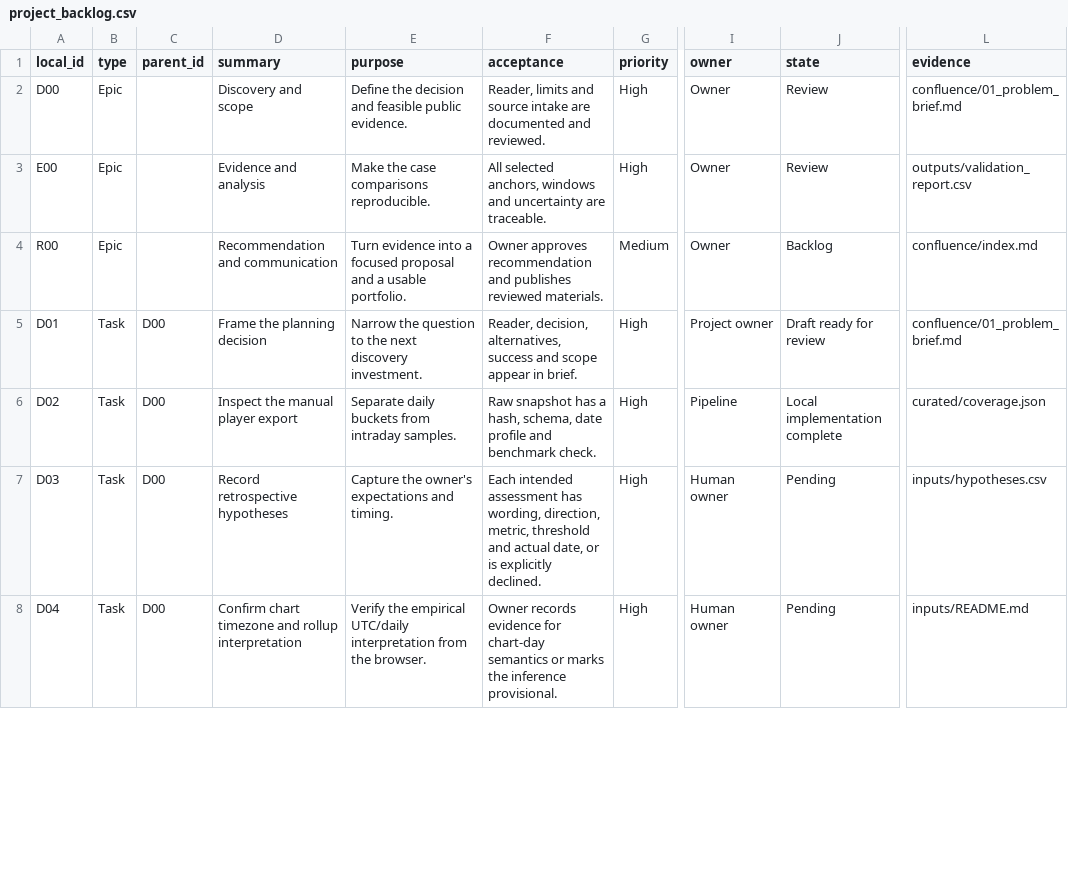
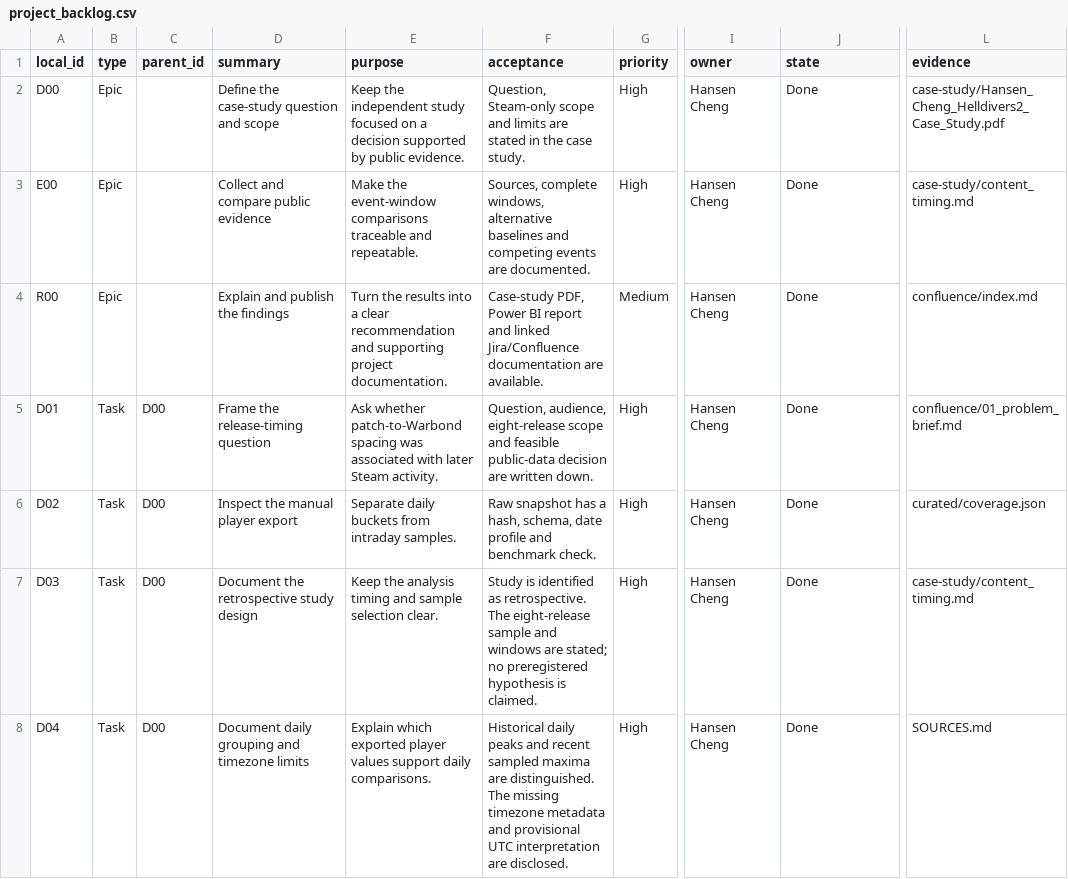
Before and after one commit to hans-hc/HD2-dash, a CSV file: jira/project_backlog.csv, drawn as a sheet; only a part is shown, gaps mark what is left out; the diff covers the shown part only; the diff names each change by its address in the sheet, - before the commit and + after, or states it on an @@ line.

```diff
--- a/jira/project_backlog.csv
+++ b/jira/project_backlog.csv
-D2 (summary): Discovery and scope
+D2 (summary): Define the case-study question and scope
-E2 (purpose): Define the decision and feasible public evidence.
+E2 (purpose): Keep the independent study focused on a decision supported by public evidence.
-F2 (acceptance): Reader, limits and source intake are documented and reviewed.
+F2 (acceptance): Question, Steam-only scope and limits are stated in the case study.
-I2:I4 (owner): Owner
+I2:I4 (owner): Hansen Cheng
-J2:J3 (state): Review
+J2:J3 (state): Done
-L2 (evidence): confluence/01_problem_brief.md
+L2 (evidence): case-study/Hansen_Cheng_Helldivers2_Case_Study.pdf
-D3 (summary): Evidence and analysis
+D3 (summary): Collect and compare public evidence
-E3 (purpose): Make the case comparisons reproducible.
+E3 (purpose): Make the event-window comparisons traceable and repeatable.
-F3 (acceptance): All selected anchors, windows and uncertainty are traceable.
+F3 (acceptance): Sources, complete windows, alternative baselines and competing events are documented.
-L3 (evidence): outputs/validation_report.csv
+L3 (evidence): case-study/content_timing.md
-D4 (summary): Recommendation and communication
+D4 (summary): Explain and publish the findings
-E4 (purpose): Turn evidence into a focused proposal and a usable portfolio.
+E4 (purpose): Turn the results into a clear recommendation and supporting project documentation.
-F4 (acceptance): Owner approves recommendation and publishes reviewed materials.
+F4 (acceptance): Case-study PDF, Power BI report and linked Jira/Confluence documentation are available.
-J4 (state): Backlog
+J4 (state): Done
-D5 (summary): Frame the planning decision
+D5 (summary): Frame the release-timing question
-E5 (purpose): Narrow the question to the next discovery investment.
+E5 (purpose): Ask whether patch-to-Warbond spacing was associated with later Steam activity.
-F5 (acceptance): Reader, decision, alternatives, success and scope appear in brief.
+F5 (acceptance): Question, audience, eight-release scope and feasible public-data decision are written down.
-I5 (owner): Project owner
+I5 (owner): Hansen Cheng
-J5 (state): Draft ready for review
+J5 (state): Done
-I6 (owner): Pipeline
+I6 (owner): Hansen Cheng
-J6 (state): Local implementation complete
+J6 (state): Done
-D7 (summary): Record retrospective hypotheses
+D7 (summary): Document the retrospective study design
-E7 (purpose): Capture the owner's expectations and timing.
+E7 (purpose): Keep the analysis timing and sample selection clear.
-F7 (acceptance): Each intended assessment has wording, direction, metric, threshold and actual date, or is explicitly declined.
+F7 (acceptance): Study is identified as retrospective. The eight-release sample and windows are stated; no preregistered hypothesis is claimed.
-I7:I8 (owner): Human owner
+I7:I8 (owner): Hansen Cheng
-J7:J8 (state): Pending
+J7:J8 (state): Done
-L7 (evidence): inputs/hypotheses.csv
+L7 (evidence): case-study/content_timing.md
-D8 (summary): Confirm chart timezone and rollup interpretation
+D8 (summary): Document daily grouping and timezone limits
-E8 (purpose): Verify the empirical UTC/daily interpretation from the browser.
+E8 (purpose): Explain which exported player values support daily comparisons.
-F8 (acceptance): Owner records evidence for chart-day semantics or marks the inference provisional.
+F8 (acceptance): Historical daily peaks and recent sampled maxima are distinguished. The missing timezone metadata and provisional UTC interpretation are disclosed.
-L8 (evidence): inputs/README.md
+L8 (evidence): SOURCES.md
```
Also changed, not shown: 49 edited cells elsewhere in this file, jira/jira_import.csv, 35 other files.
